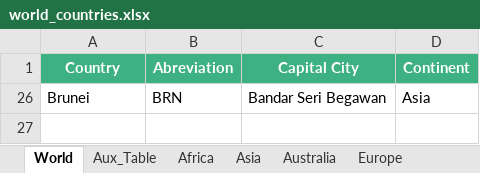
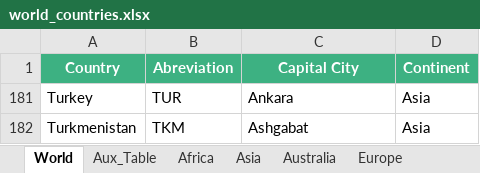
Before and after one commit to vinicius-silva-ep/ie-employment-permit, an Excel workbook: data/world_countries.xlsx, sheet World, drawn as a sheet; values as stored, in another font and other column widths than the file's, no borders; removed rows and columns are numbered as before the commit, all else as after; the diff names each change by its address in the sheet, - before the commit and + after, or states it on an @@ line.

```diff
--- a/data/world_countries.xlsx (sheet World)
+++ b/data/world_countries.xlsx (sheet World)
@@ row 26 hidden: Brunei | BRN | Bandar Seri Begawan | Asia @@
@@ row 181 unhidden: Turkey | TUR | Ankara | Asia @@
@@ row 182 unhidden: Turkmenistan | TKM | Ashgabat | Asia @@
```
Also changed, not shown: sheet Aux_Table, data/raw_data/2021/permits-by-nationality-2021.xlsx, data/raw_data/2022/permits-by-nationality-2022.xlsx, 7 other files.
